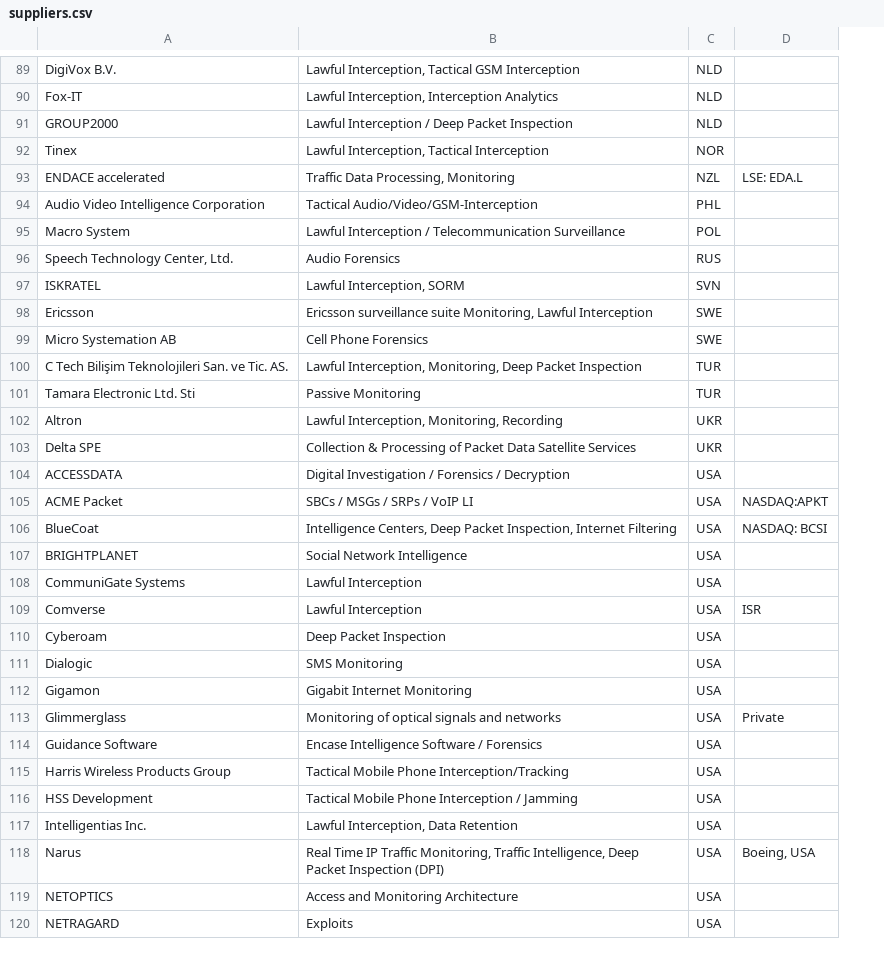
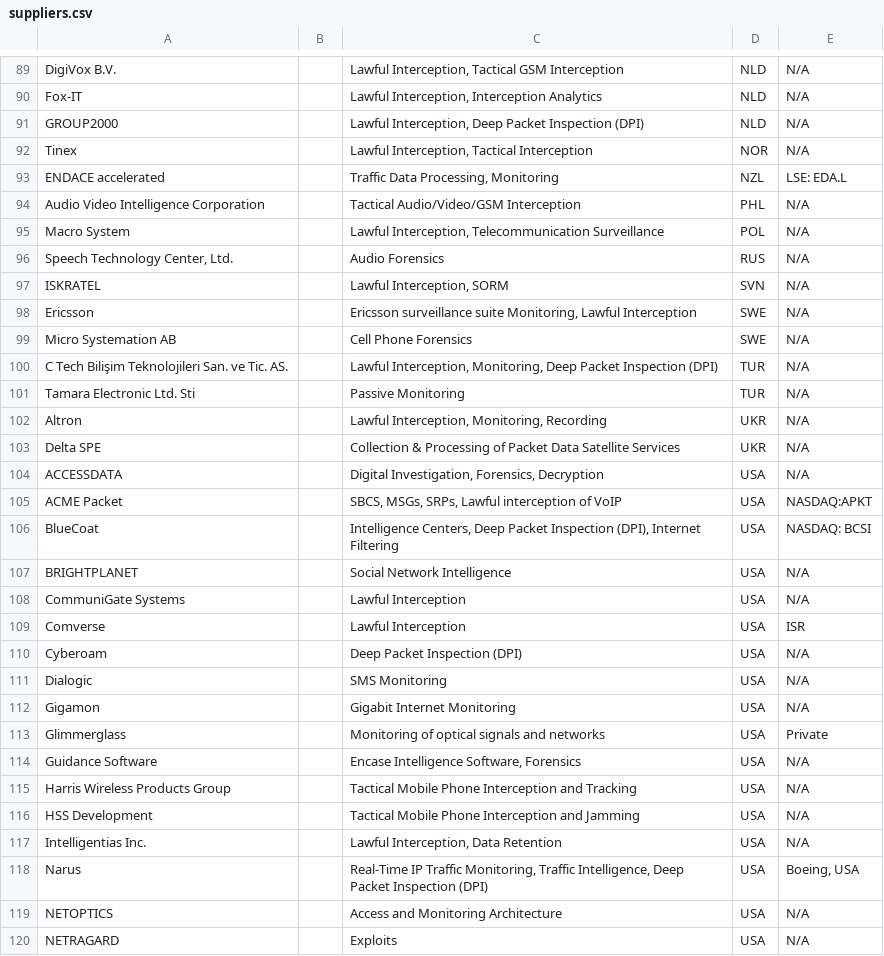
Before and after one commit to digitalfreedom/data-vendors, a CSV file: suppliers.csv, drawn as a sheet; only a part is shown, gaps mark what is left out; removed rows and columns are numbered as before the commit, all else as after; the diff covers the shown part only; the diff names each change by its address in the sheet, - before the commit and + after, or states it on an @@ line.

Commit message:
made some changes, added stuff, and started the website column

```diff
--- a/suppliers.csv
+++ b/suppliers.csv
+column B, empty
-column D, rows 93-118: LSE: EDA.L |  |  |  |  |  |  |  |  |  |  |  | NASDAQ:APKT | NASDAQ: BCSI |  |  | ISR |  |  |  | Private |  |  |  |  | Boeing, USA
+column E, rows 89-120: N/A | N/A | N/A | N/A | LSE: EDA.L | N/A | N/A | N/A | N/A | N/A | N/A | N/A | N/A | N/A | N/A | N/A | NASDAQ:APKT | NASDAQ: BCSI | N/A | N/A | ISR | N/A | N/A | N/A | Private | N/A | N/A | N/A | N/A | Boeing, USA | N/A | N/A
-C91: Lawful Interception / Deep Packet Inspection
+C91: Lawful Interception, Deep Packet Inspection (DPI)
-C94: Tactical Audio/Video/GSM-Interception
+C94: Tactical Audio/Video/GSM Interception
-C95: Lawful Interception / Telecommunication Surveillance
+C95: Lawful Interception, Telecommunication Surveillance
-C100: …Packet Inspection
+C100: …Packet Inspection (DPI)
-C104: Digital Investigation / Forensics / Decryption
+C104: Digital Investigation, Forensics, Decryption
-C105: SBCs / MSGs / SRPs / VoIP LI
+C105: SBCS, MSGs, SRPs, Lawful interception of VoIP
-C106: …Deep Packet Inspection, Internet Filtering
+C106: …Deep Packet Inspection (DPI), Internet Filtering
-C110: Deep Packet Inspection
+C110: Deep Packet Inspection (DPI)
-C114: Encase Intelligence Software / Forensics
+C114: Encase Intelligence Software, Forensics
-C115: Tactical Mobile Phone Interception/Tracking
+C115: Tactical Mobile Phone Interception and Tracking
-C116: Tactical Mobile Phone Interception / Jamming
+C116: Tactical Mobile Phone Interception and Jamming
-C118: Real Time IP Traffic…
+C118: Real-Time IP Traffic…
```
Also changed, not shown: 1 added row, 1 removed row and 34 edited cells elsewhere in this file.
